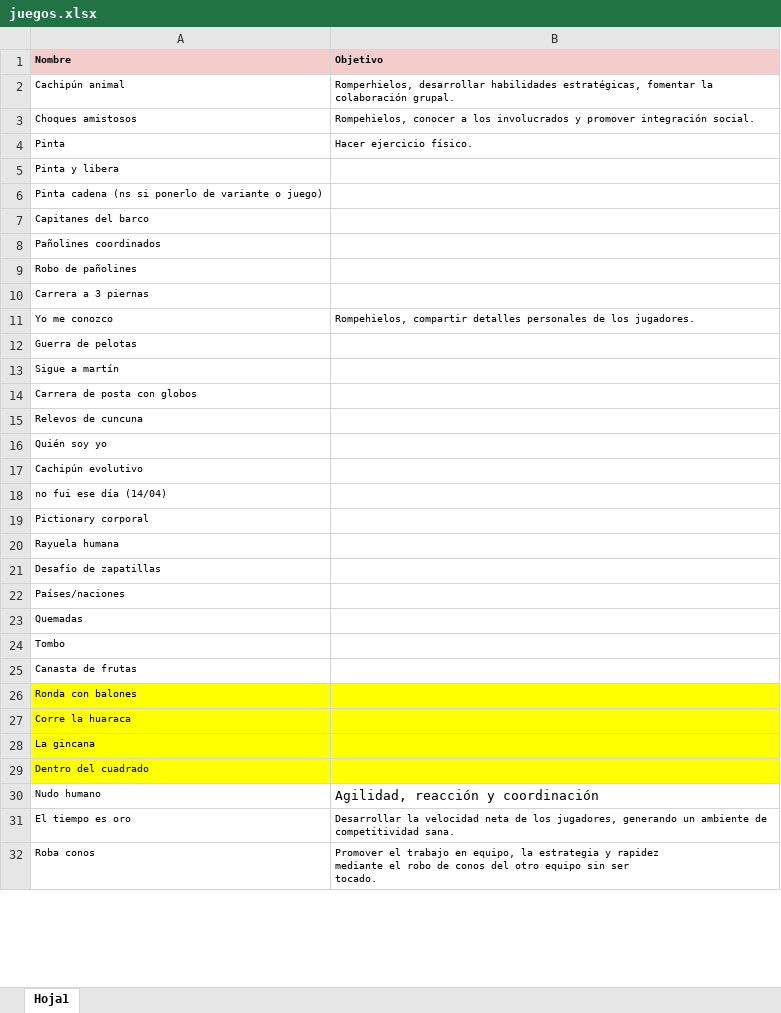
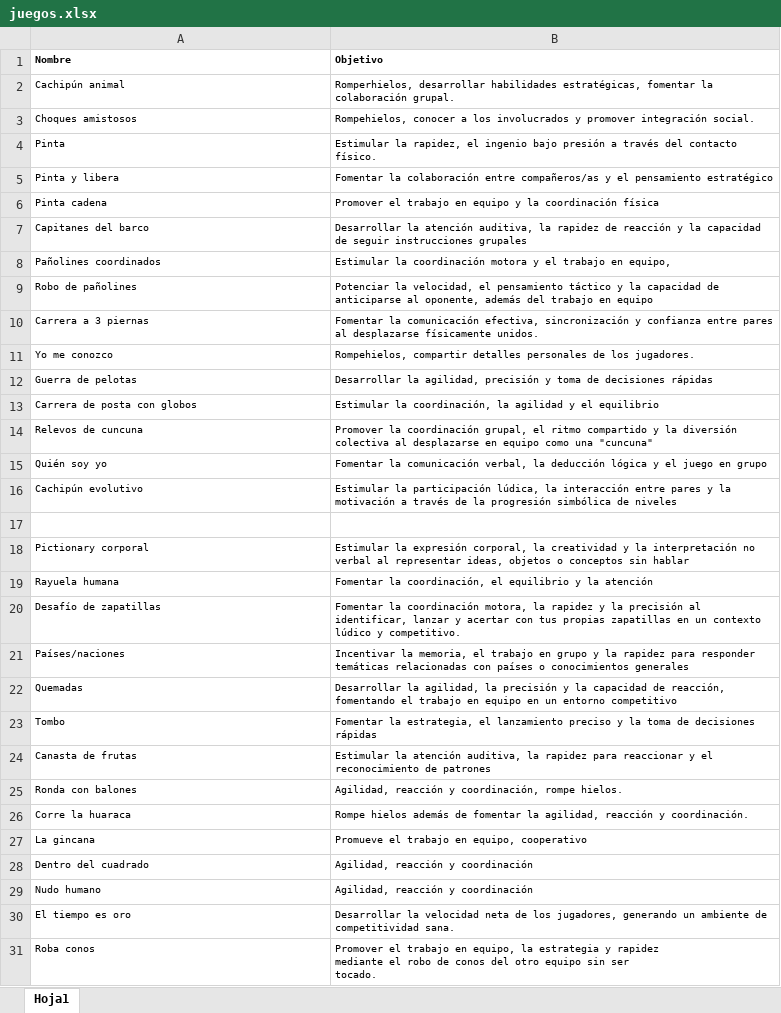
Before and after one commit to juliettegramatges/bit-cora_juegos, an Excel workbook: data/juegos.xlsx, sheet Hoja1, drawn as a sheet; only a part is shown; values as stored, in another font and other column widths than the file's, no borders; removed rows and columns are numbered as before the commit, all else as after; the diff covers the shown part only; the diff names each change by its address in the sheet, - before the commit and + after, or states it on an @@ line.

```diff
--- a/data/juegos.xlsx (sheet Hoja1)
+++ b/data/juegos.xlsx (sheet Hoja1)
-A1:B1 fill: #F4CCCC
+A1:B1 fill: none
-B4 (Objetivo): Hacer ejercicio físico.
+B4 (Objetivo): Estimular la rapidez, el ingenio bajo presión a través del contacto físico.
-B5 (Objetivo): (empty)
+B5 (Objetivo): Fomentar la colaboración entre compañeros/as y el pensamiento estratégico
-row 6: Pinta cadena (ns si ponerlo de variante o juego)
+row 6: Pinta cadena | Promover el trabajo en equipo y la coordinación física
-B7 (Objetivo): (empty)
+B7 (Objetivo): Desarrollar la atención auditiva, la rapidez de reacción y la capacidad de seguir instrucciones grupales
-B8 (Objetivo): (empty)
+B8 (Objetivo): Estimular la coordinación motora y el trabajo en equipo,
-B9 (Objetivo): (empty)
+B9 (Objetivo): Potenciar la velocidad, el pensamiento táctico y la capacidad de anticiparse al oponente, además del trabajo en equipo
-B10 (Objetivo): (empty)
+B10 (Objetivo): Fomentar la comunicación efectiva, sincronización y confianza entre pares al desplazarse físicamente unidos.
-B12 (Objetivo): (empty)
+B12 (Objetivo): Desarrollar la agilidad, precisión y toma de decisiones rápidas
-row 13: Sigue a martín
-B13 (Objetivo): (empty)
+B13 (Objetivo): Estimular la coordinación, la agilidad y el equilibrio
-B14 (Objetivo): (empty)
+B14 (Objetivo): Promover la coordinación grupal, el ritmo compartido y la diversión colectiva al desplazarse en equipo como una "cuncuna"
-B15 (Objetivo): (empty)
+B15 (Objetivo): Fomentar la comunicación verbal, la deducción lógica y el juego en grupo
-B16 (Objetivo): (empty)
+B16 (Objetivo): Estimular la participación lúdica, la interacción entre pares y la motivación a través de la progresión simbólica de niveles
-A17 (Nombre): no fui ese día (14/04)
+A17 (Nombre): (empty)
-B18 (Objetivo): (empty)
+B18 (Objetivo): Estimular la expresión corporal, la creatividad y la interpretación no verbal al representar ideas, objetos o conceptos sin hablar
-B19 (Objetivo): (empty)
+B19 (Objetivo): Fomentar la coordinación, el equilibrio y la atención
-B20 (Objetivo): (empty)
+B20 (Objetivo): Fomentar la coordinación motora, la rapidez y la precisión al identificar, lanzar y acertar con tus propias zapatillas en un contexto lúdico y competitivo.
-B21 (Objetivo): (empty)
+B21 (Objetivo): Incentivar la memoria, el trabajo en grupo y la rapidez para responder temáticas relacionadas con países o conocimientos generales
-B22 (Objetivo): (empty)
+B22 (Objetivo): Desarrollar la agilidad, la precisión y la capacidad de reacción, fomentando el trabajo en equipo en un entorno competitivo
-B23 (Objetivo): (empty)
+B23 (Objetivo): Fomentar la estrategia, el lanzamiento preciso y la toma de decisiones rápidas
-B24 (Objetivo): (empty)
+B24 (Objetivo): Estimular la atención auditiva, la rapidez para reaccionar y el reconocimiento de patrones
-A25:B28 fill: #FFFF00
+A25:B28 fill: none
-B25 (Objetivo): (empty)
+B25 (Objetivo): Agilidad, reacción y coordinación, rompe hielos.
-B26 (Objetivo): (empty)
+B26 (Objetivo): Rompe hielos además de fomentar la agilidad, reacción y coordinación.
-B27 (Objetivo): (empty)
+B27 (Objetivo): Promueve el trabajo en equipo, cooperativo
-B28 (Objetivo): (empty)
+B28 (Objetivo): Agilidad, reacción y coordinación
@@ B29 text size: smaller @@
```
Also changed, not shown: 17 edited cells and cell formats elsewhere in this sheet, data/aplausos.xlsx, data/dinamicas.xlsx, 2 other files.
